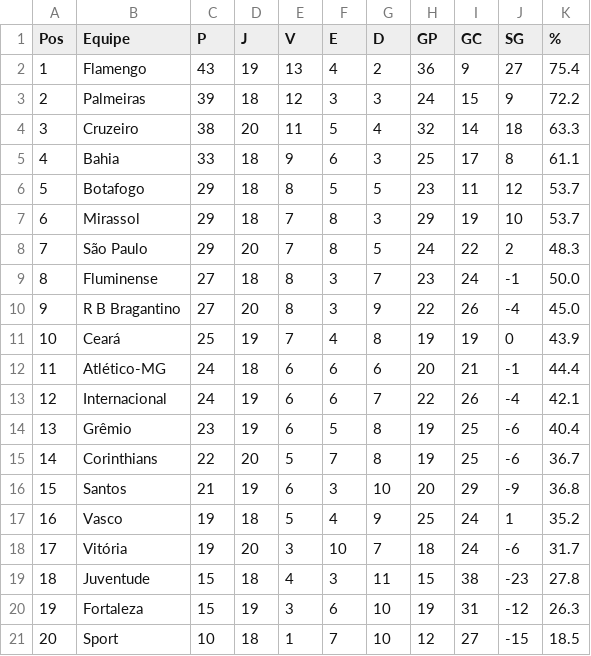
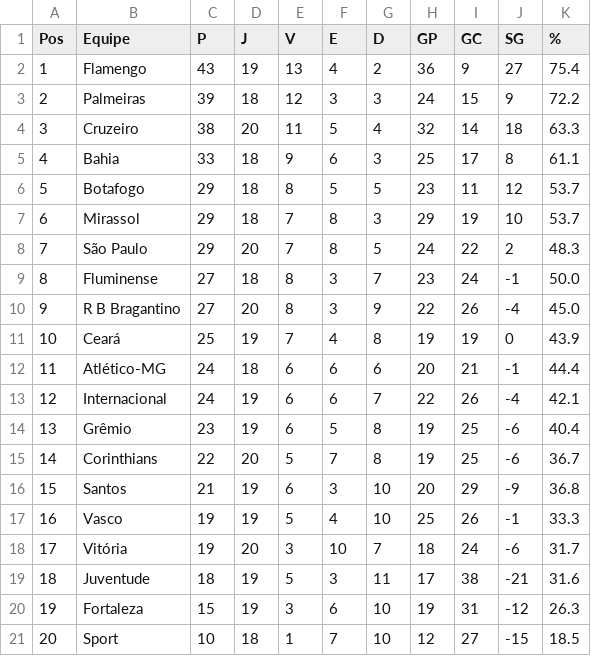
Before and after one commit to tlvzz/BR2025, a CSV file: dados/classificacao.csv, drawn as a sheet.

```diff
--- a/dados/classificacao.csv
+++ b/dados/classificacao.csv
@@ -16,5 +16,5 @@ Pos,Equipe,P,J,V,E,D,GP,GC,SG,%
 15,Santos,21,19,6,3,10,20,29,-9,36.8
-16,Vasco,19,18,5,4,9,25,24,1,35.2
+16,Vasco,19,19,5,4,10,25,26,-1,33.3
 17,Vitória,19,20,3,10,7,18,24,-6,31.7
-18,Juventude,15,18,4,3,11,15,38,-23,27.8
+18,Juventude,18,19,5,3,11,17,38,-21,31.6
 19,Fortaleza,15,19,3,6,10,19,31,-12,26.3
```
